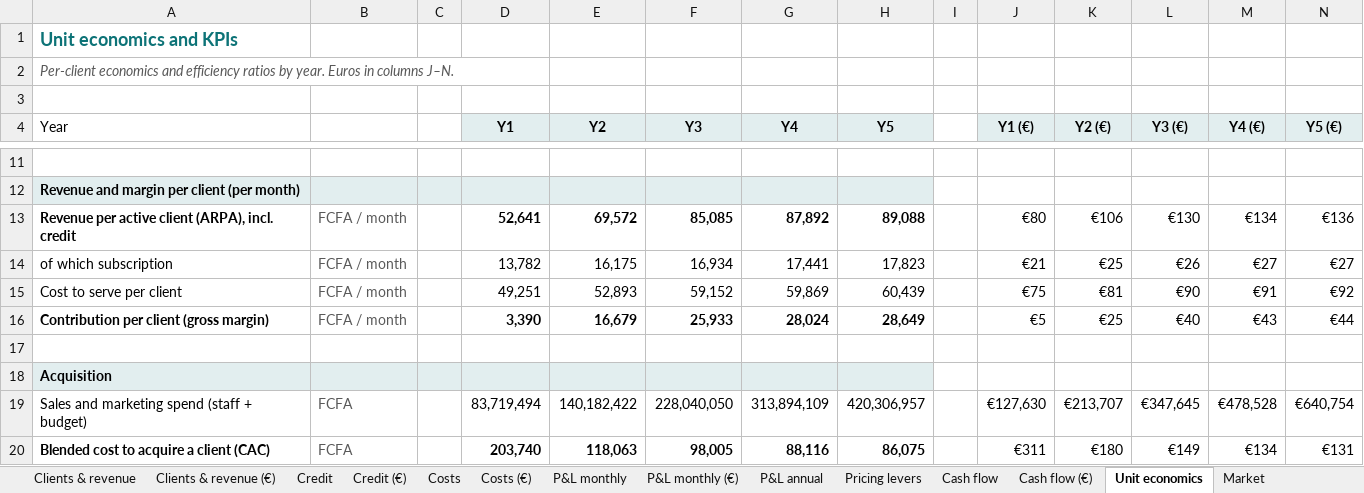
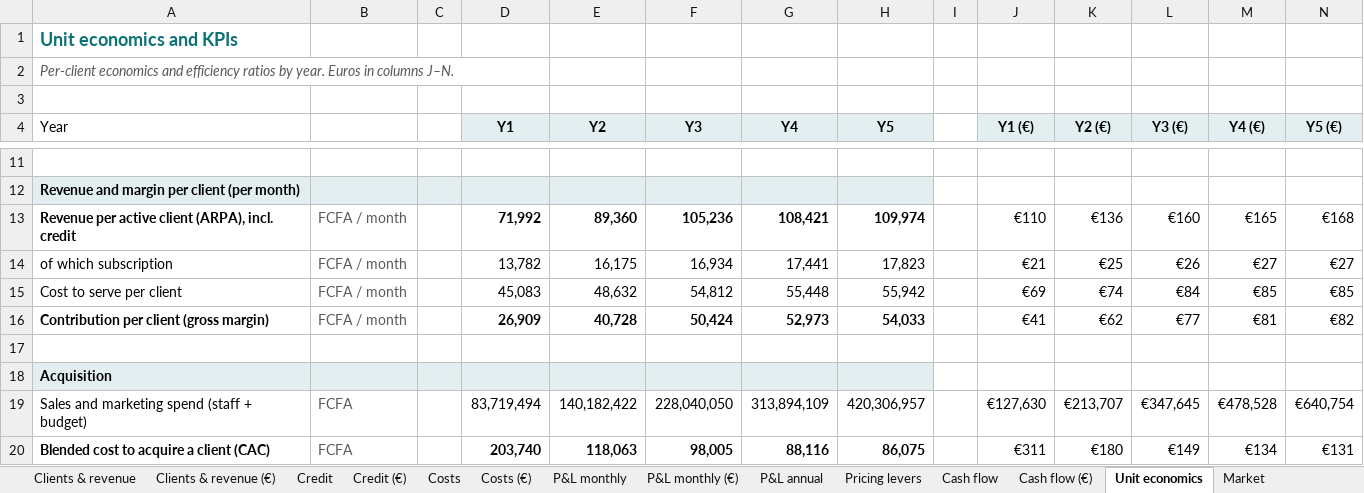
Before and after one commit to jean-jokko/jokko_bank_claude, an Excel workbook: reports/Kelen business plan.xlsx, sheet Unit economics, drawn as a sheet; only a part is shown, gaps mark what is left out; values as stored, in another font and other column widths than the file's, no borders; the diff covers the shown part only; the diff names each change by its address in the sheet, - before the commit and + after, or states it on an @@ line.

```diff
--- a/reports/Kelen business plan.xlsx (sheet Unit economics)
+++ b/reports/Kelen business plan.xlsx (sheet Unit economics)
-D13 (Y1): 52,641
+D13 (Y1): 71,992
-E13 (Y2): 69,572
+E13 (Y2): 89,360
-F13 (Y3): 85,085
+F13 (Y3): 105,236
-G13 (Y4): 87,892
+G13 (Y4): 108,421
-H13 (Y5): 89,088
+H13 (Y5): 109,974
-J13 (Y1 (€)): €80
+J13 (Y1 (€)): €110
-K13 (Y2 (€)): €106
+K13 (Y2 (€)): €136
-L13 (Y3 (€)): €130
+L13 (Y3 (€)): €160
-M13 (Y4 (€)): €134
+M13 (Y4 (€)): €165
-N13 (Y5 (€)): €136
+N13 (Y5 (€)): €168
-D15 (Y1): 49,251
+D15 (Y1): 45,083
-E15 (Y2): 52,893
+E15 (Y2): 48,632
-F15 (Y3): 59,152
+F15 (Y3): 54,812
-G15 (Y4): 59,869
+G15 (Y4): 55,448
-H15 (Y5): 60,439
+H15 (Y5): 55,942
-J15 (Y1 (€)): €75
+J15 (Y1 (€)): €69
-K15 (Y2 (€)): €81
+K15 (Y2 (€)): €74
-L15 (Y3 (€)): €90
+L15 (Y3 (€)): €84
-M15 (Y4 (€)): €91
+M15 (Y4 (€)): €85
-N15 (Y5 (€)): €92
+N15 (Y5 (€)): €85
-D16 (Y1): 3,390
+D16 (Y1): 26,909
-E16 (Y2): 16,679
+E16 (Y2): 40,728
-F16 (Y3): 25,933
+F16 (Y3): 50,424
-G16 (Y4): 28,024
+G16 (Y4): 52,973
-H16 (Y5): 28,649
+H16 (Y5): 54,033
-J16 (Y1 (€)): €5
+J16 (Y1 (€)): €41
-K16 (Y2 (€)): €25
+K16 (Y2 (€)): €62
-L16 (Y3 (€)): €40
+L16 (Y3 (€)): €77
-M16 (Y4 (€)): €43
+M16 (Y4 (€)): €81
-N16 (Y5 (€)): €44
+N16 (Y5 (€)): €82
```
Also changed, not shown: 1 added row, 1 removed row and 39 edited cells elsewhere in this sheet, sheet P&L monthly, sheet P&L monthly (€), sheet Clients & revenue, sheet Clients & revenue (€), sheet Cash flow, sheet Cash flow (€), 10 more sheets, formulas that keep their value, charts or pictures, 3 other files.
